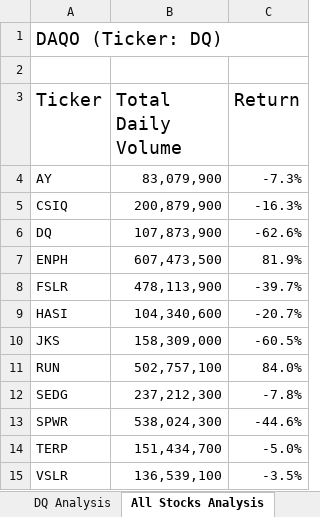
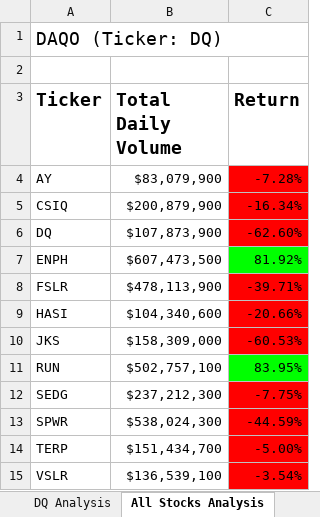
Before and after one commit to Bionicbabes/Stock-Analysis, an Excel workbook: green_stocks.xlsm, sheet All Stocks Analysis, drawn as a sheet; values as stored, in another font and other column widths than the file's, no borders; 1 other sheet too large or unreadable and not compared; the diff names each change by its address in the sheet, - before the commit and + after, or states it on an @@ line.

Commit message:
Added condition formatting to cells
  dataRowStart = 4
    dataRowEnd = 15
    For i = dataRowStart To dataRowEnd

        If Cells(i, 3) > 0 Then

            'Color the cell green
            Cells(i, 3).Interior.Color = vbGreen

        ElseIf Cells(i, 3) < 0 Then

            'Color the cell red
            Cells(i, 3).Interior.Color = vbRed

        Else

            'Clear the cell color
            Cells(i, 3).Interior.Color = xlNone

        End If

    Next i

```diff
--- a/green_stocks.xlsm (sheet All Stocks Analysis)
+++ b/green_stocks.xlsm (sheet All Stocks Analysis)
-A3:C3 bold: off
+A3:C3 bold: on
-B4 (Total Daily Volume): 83,079,900
+B4 (Total Daily Volume): $83,079,900
-C4 (Return): -7.3%
+C4 (Return): -7.28%
-C4:C6 fill: none
+C4:C6 fill: #FF0000
-B5 (Total Daily Volume): 200,879,900
+B5 (Total Daily Volume): $200,879,900
-C5 (Return): -16.3%
+C5 (Return): -16.34%
-B6 (Total Daily Volume): 107,873,900
+B6 (Total Daily Volume): $107,873,900
-C6 (Return): -62.6%
+C6 (Return): -62.60%
-B7 (Total Daily Volume): 607,473,500
+B7 (Total Daily Volume): $607,473,500
-C7 (Return): 81.9%
+C7 (Return): 81.92%
-C7 fill: none
+C7 fill: #00FF00
-B8 (Total Daily Volume): 478,113,900
+B8 (Total Daily Volume): $478,113,900
-C8 (Return): -39.7%
+C8 (Return): -39.71%
-C8:C10 fill: none
+C8:C10 fill: #FF0000
-B9 (Total Daily Volume): 104,340,600
+B9 (Total Daily Volume): $104,340,600
-C9 (Return): -20.7%
+C9 (Return): -20.66%
-B10 (Total Daily Volume): 158,309,000
+B10 (Total Daily Volume): $158,309,000
-C10 (Return): -60.5%
+C10 (Return): -60.53%
-B11 (Total Daily Volume): 502,757,100
+B11 (Total Daily Volume): $502,757,100
-C11 (Return): 84.0%
+C11 (Return): 83.95%
-C11 fill: none
+C11 fill: #00FF00
-B12 (Total Daily Volume): 237,212,300
+B12 (Total Daily Volume): $237,212,300
-C12 (Return): -7.8%
+C12 (Return): -7.75%
-C12:C15 fill: none
+C12:C15 fill: #FF0000
-B13 (Total Daily Volume): 538,024,300
+B13 (Total Daily Volume): $538,024,300
-C13 (Return): -44.6%
+C13 (Return): -44.59%
-B14 (Total Daily Volume): 151,434,700
+B14 (Total Daily Volume): $151,434,700
-C14 (Return): -5.0%
+C14 (Return): -5.00%
-B15 (Total Daily Volume): 136,539,100
+B15 (Total Daily Volume): $136,539,100
-C15 (Return): -3.5%
+C15 (Return): -3.54%
```
